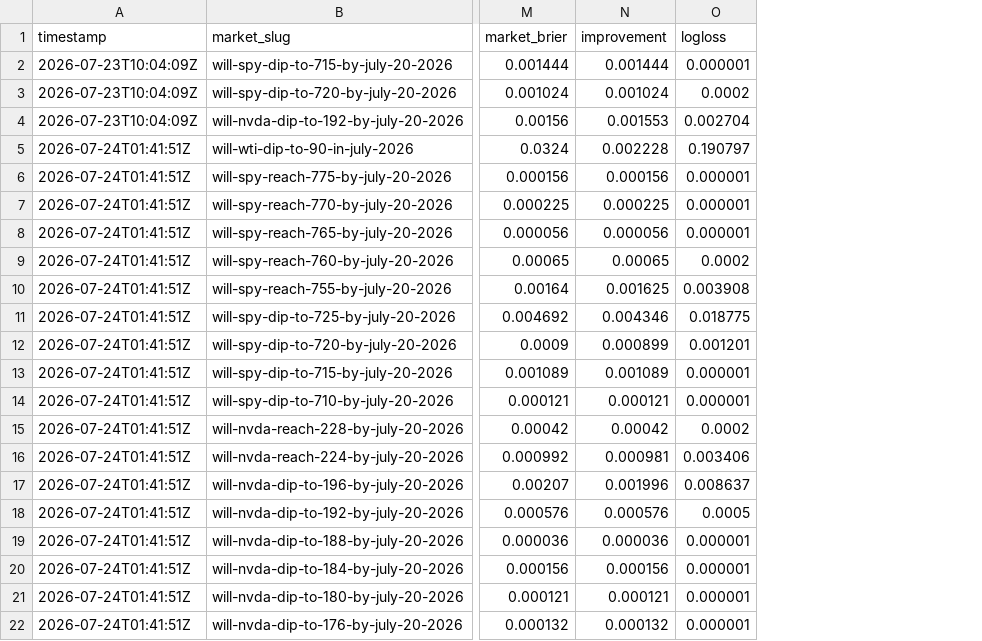
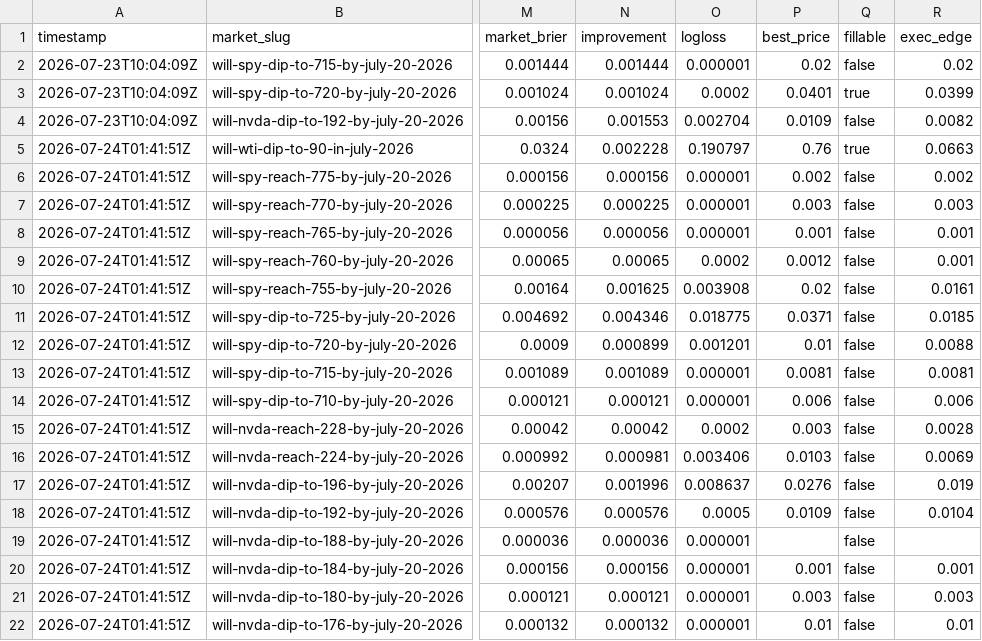
Before and after one commit to felix-andreas/orakel, a CSV file: predictions/scores_detail.csv, drawn as a sheet; only a part is shown, gaps mark what is left out; the diff names each change by its address in the sheet, - before the commit and + after, or states it on an @@ line.

```diff
--- a/predictions/scores_detail.csv
+++ b/predictions/scores_detail.csv
+column P (best_price), rows 2-22: 0.02 | 0.0401 | 0.0109 | 0.76 | 0.002 | 0.003 | 0.001 | 0.0012 | 0.02 | 0.0371 | 0.01 | 0.0081 | 0.006 | 0.003 | 0.0103 | 0.0276 | 0.0109 |  | 0.001 | 0.003 | 0.01
+column Q (fillable), rows 2-22: false | true | false | true | false | false | false | false | false | false | false | false | false | false | false | false | false | false | false | false | false
+column R (exec_edge), rows 2-22: 0.02 | 0.0399 | 0.0082 | 0.0663 | 0.002 | 0.003 | 0.001 | 0.001 | 0.0161 | 0.0185 | 0.0088 | 0.0081 | 0.006 | 0.0028 | 0.0069 | 0.019 | 0.0104 |  | 0.001 | 0.003 | 0.01
```
Also changed, not shown: predictions/scores.csv, 14 other files.
